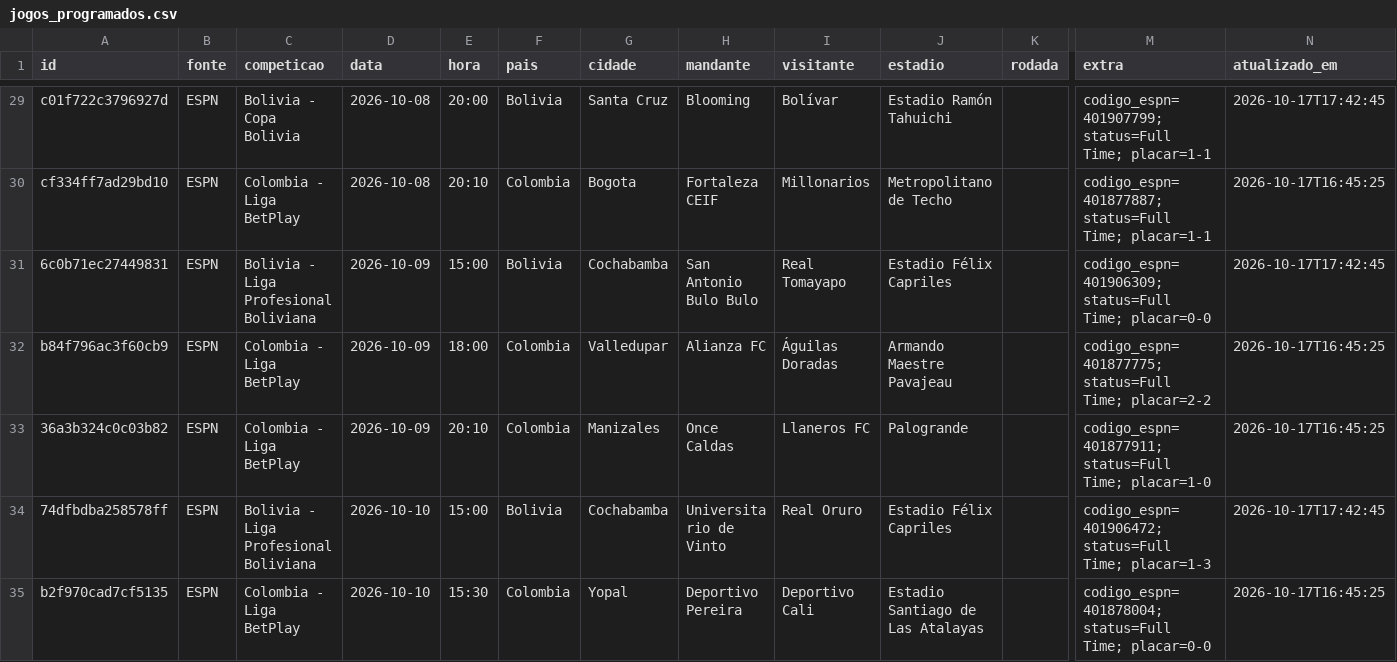
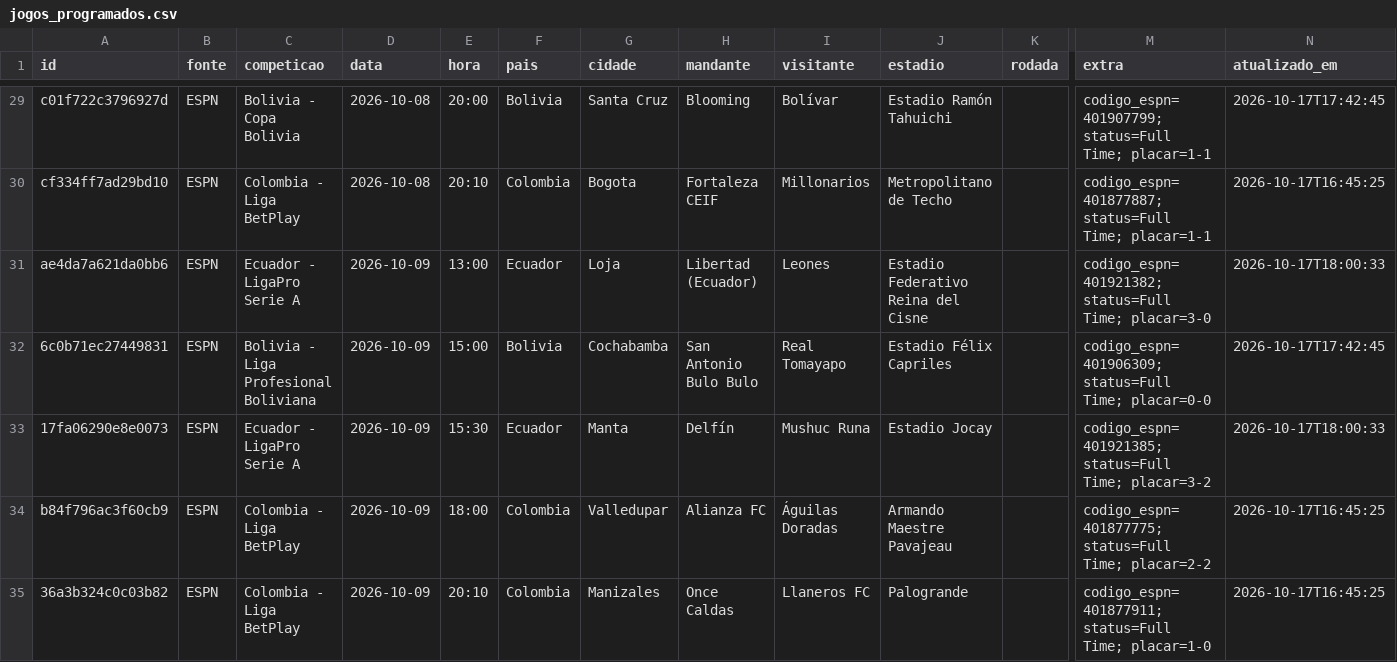
Before and after one commit to guigalhano/jogos-chile-scraper, a CSV file: data/jogos_programados.csv, drawn as a sheet; only a part is shown, gaps mark what is left out; the shorter side is filled out with more unchanged rows; rows hold the shown columns only; the diff covers the shown part only; the diff names each change by its address in the sheet, - before the commit and + after, or states it on an @@ line.

```diff
--- a/data/jogos_programados.csv
+++ b/data/jogos_programados.csv
+row 31: ae4da7a621da0bb6 | ESPN | Ecuador - LigaPro Serie A | 2026-10-09 | 13:00 | Ecuador | Loja | Libertad (Ecuador) | Leones | Estadio Federativo Reina del Cisne |  | codigo_espn=401921382; status=Full Time; placar=3-0 | 2026-10-17T18:00:33
+row 33: 17fa06290e8e0073 | ESPN | Ecuador - LigaPro Serie A | 2026-10-09 | 15:30 | Ecuador | Manta | Delfín | Mushuc Runa | Estadio Jocay |  | codigo_espn=401921385; status=Full Time; placar=3-2 | 2026-10-17T18:00:33
```
Also changed, not shown: 7 added rows and 56 edited cells elsewhere in this file, 3 other files.
